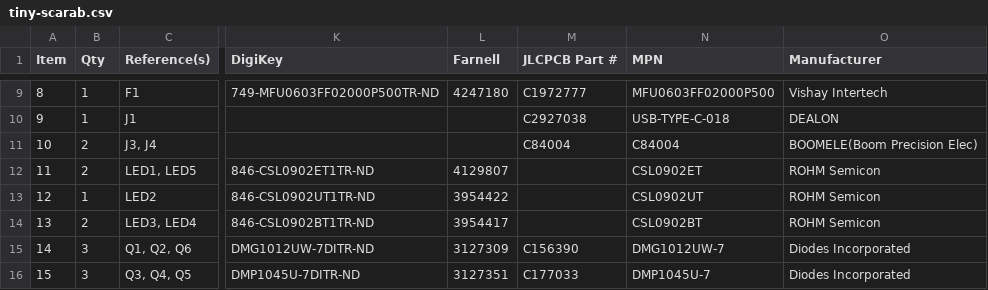
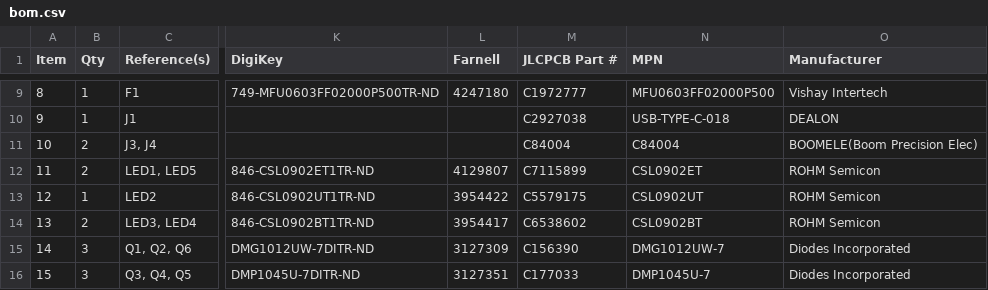
Before and after one commit to Embeetle/tiny-scarab, a CSV file: production/bom.csv (was tiny-scarab.csv), drawn as a sheet; only a part is shown, gaps mark what is left out; the diff covers the shown part only; the diff names each change by its address in the sheet, - before the commit and + after, or states it on an @@ line.

```diff
--- a/tiny-scarab.csv
+++ b/production/bom.csv
-M12 (JLCPCB Part #): (empty)
+M12 (JLCPCB Part #): C7115899
-M13 (JLCPCB Part #): (empty)
+M13 (JLCPCB Part #): C5579175
-M14 (JLCPCB Part #): (empty)
+M14 (JLCPCB Part #): C6538602
```
Also changed, not shown: 1 added row, 8 edited cells and row numbers in column A elsewhere in this file, production/Tiny_Scarab_0.1_2024-02-19_13-02-06/bom.csv, production/Tiny_Scarab_0.1_2024-02-19_13-02-06/designators.csv, 16 other files.
